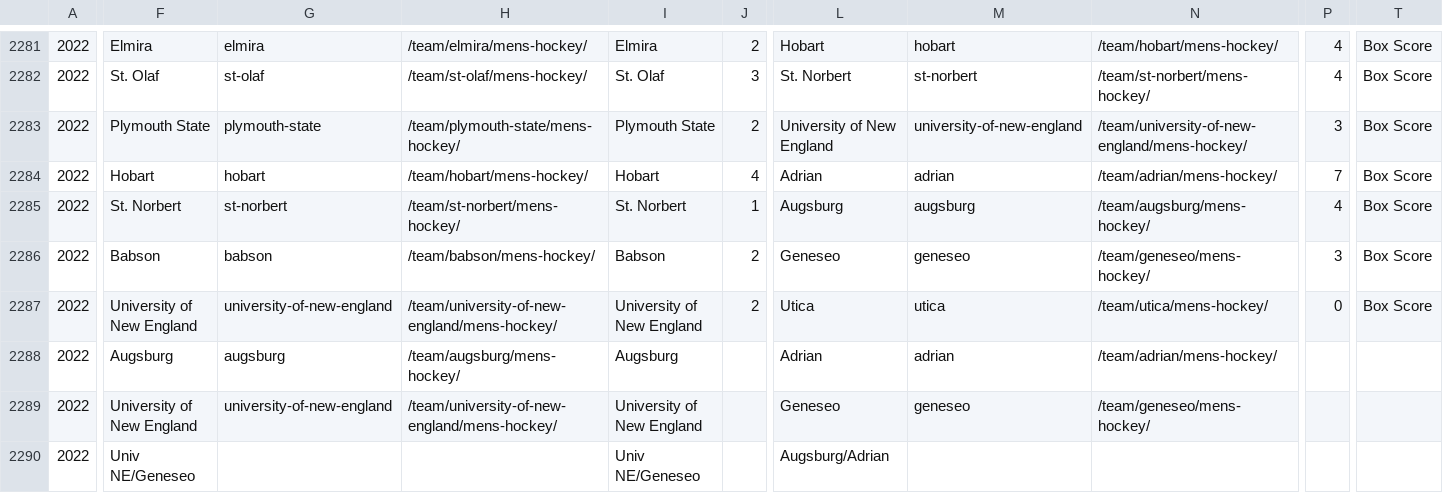
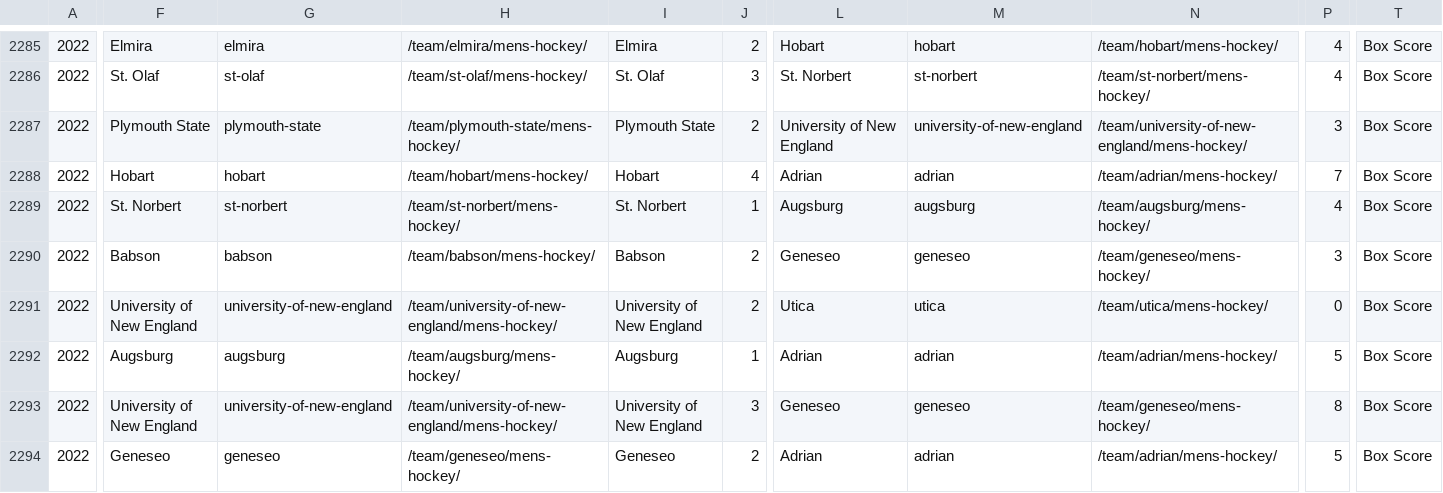
Before and after one commit to octonion/hockey, a CSV file: uscho/csv/uscho_games_2022.csv, drawn as a sheet; only a part is shown, gaps mark what is left out; addresses are those after the commit; the diff covers the shown part only; the diff names each change by its address in the sheet, - before the commit and + after, or states it on an @@ line.

```diff
--- a/uscho/csv/uscho_games_2022.csv
+++ b/uscho/csv/uscho_games_2022.csv
-J2292: (empty)
+J2292: 1
-P2292: (empty)
+P2292: 5
-T2292:T2294: (empty)
+T2292:T2294: Box Score
-J2293: (empty)
+J2293: 3
-P2293: (empty)
+P2293: 8
-F2294: Univ NE/Geneseo
+F2294: Geneseo
-G2294: (empty)
+G2294: geneseo
-H2294: (empty)
+H2294: /team/geneseo/mens-hockey/
-I2294: Univ NE/Geneseo
+I2294: Geneseo
-J2294: (empty)
+J2294: 2
-L2294: Augsburg/Adrian
+L2294: Adrian
-M2294: (empty)
+M2294: adrian
-N2294: (empty)
+N2294: /team/adrian/mens-hockey/
-P2294: (empty)
+P2294: 5
```
Also changed, not shown: 4 added rows and 68 edited cells elsewhere in this file, uscho/sos/current_ranking.csv, 21 other files.
